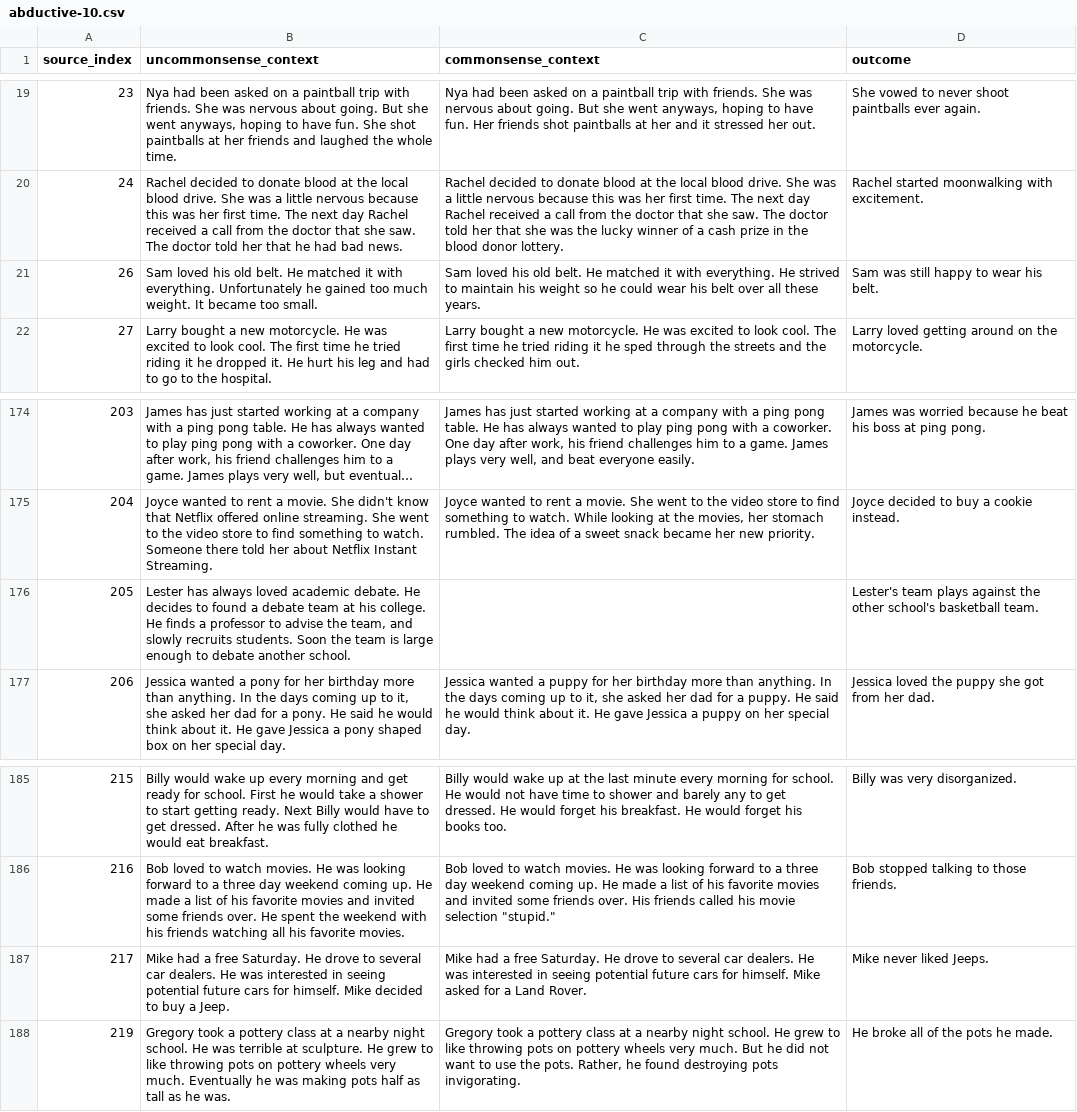
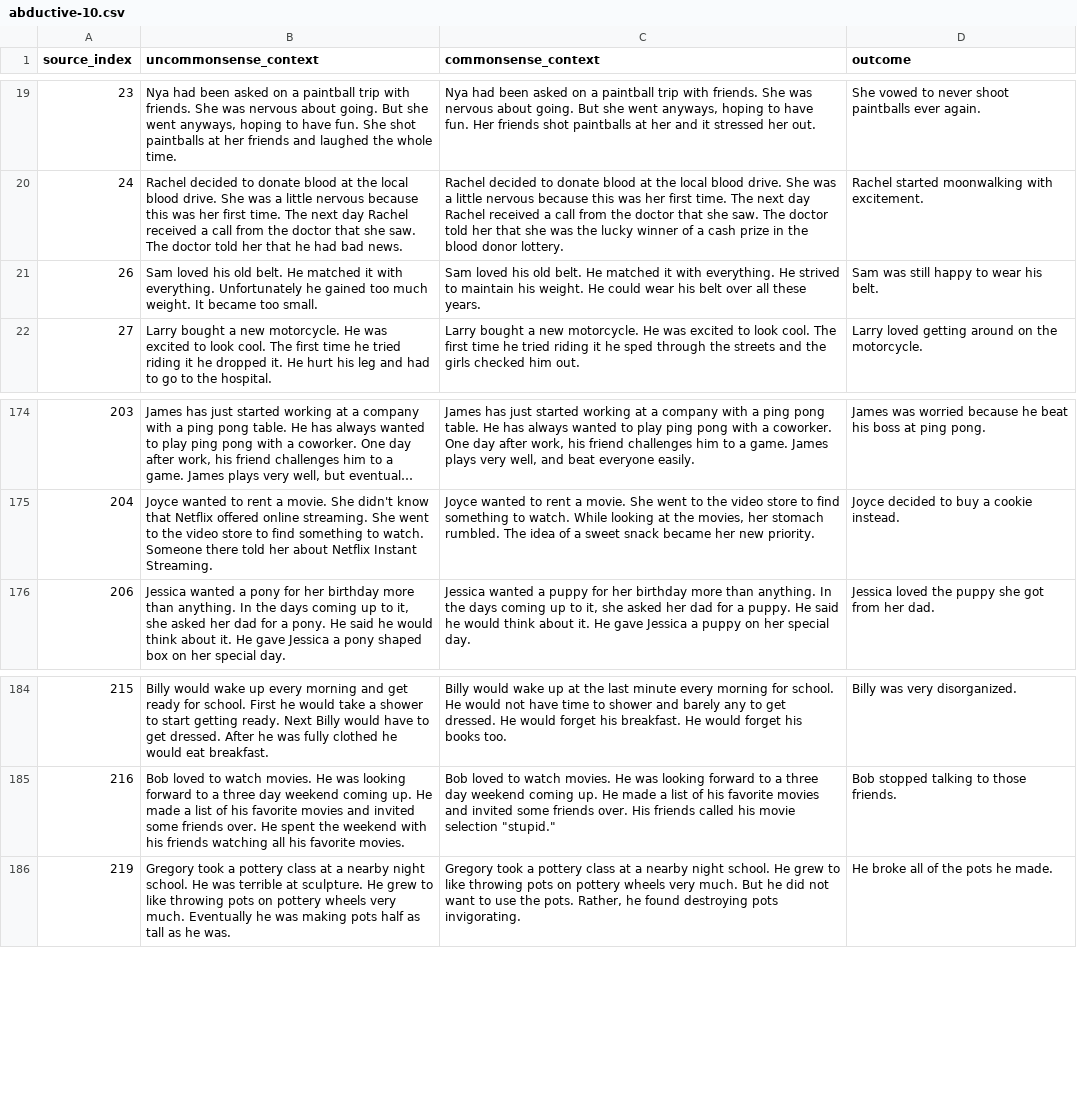
Before and after one commit to ey242/abductive-reasoning, a CSV file: abductive-10.csv, drawn as a sheet; only a part is shown, gaps mark what is left out; long unchanged cells end in ….

```diff
--- a/abductive-10.csv
+++ b/abductive-10.csv
@@ -20,3 +20,3 @@ source_index,uncommonsense_context,commonsense_context,outcome
 24,Rachel decided to donate blood at the local blood drive. She was a little nervous because this was her first time. The next day Rachel received a call from the doctor that she saw. The doctor told her that he had bad news.,Rachel decided to donate blood at the local blood drive. She was a little nervous because this was her first time. The next day Rachel received a call from the doctor that she saw. The doctor told her that she was the lucky winner of a cash prize in the blood donor lottery.,Rachel started moonwalking with excitement.
-26,Sam loved his old belt. He matched it with everything. Unfortunately he gained too much weight. It became too small.,Sam loved his old belt. He matched it with everything. He strived to maintain his weight so he could wear his belt over all these years.,Sam was still happy to wear his belt.
+26,Sam loved his old belt. He matched it with everything. Unfortunately he gained too much weight. It became too small.,Sam loved his old belt. He matched it with everything. He strived to maintain his weight. He could wear his belt over all these years.,Sam was still happy to wear his belt.
 27,Larry bought a new motorcycle. He was excited to look cool. The first time he tried riding it he dropped it. He hurt his leg and had to go to the hospital.,Larry bought a new motorcycle. He was excited to look cool. The first time he tried riding it he sped through the streets and the girls checked him out.,Larry loved getting around on the motorcycle.
@@ -175,3 +175,2 @@ source_index,uncommonsense_context,commonsense_context,outcome
 204,Joyce wanted to rent a movie. She didn't know that Netflix offered online streaming. She went to the video store to find something to watch. Someone there told her about Netflix Instant Streaming.,"Joyce wanted to rent a movie. She went to the video store to find something to watch. While looking at the movies, her stomach rumbled. The idea of a sweet snack became her new priority.",Joyce decided to buy a cookie instead.
-205,"Lester has always loved academic debate. He decides to found a debate team at his college. He finds a professor to advise the team, and slowly recruits students. Soon the team is large enough to debate another school.",,Lester's team plays against the other school's basketball team.
 206,"Jessica wanted a pony for her birthday more than anything. In the days coming up to it, she asked her dad for a pony. He said he would think about it. He gave Jessica a pony shaped box on her special day.","Jessica wanted a puppy for her birthday more than anything. In the days coming up to it, she asked her dad for a puppy. He said he would think about it. He gave Jessica a puppy on her special day.",Jessica loved the puppy she got from her dad.
@@ -186,3 +185,2 @@ source_index,uncommonsense_context,commonsense_context,outcome
 216,Bob loved to watch movies. He was looking forward to a three day weekend coming up. He made a list of his favorite movies and invited some friends over. He spent the weekend with his friends watching all his favorite movies.,"Bob loved to watch movies. He was looking forward to a three day weekend coming up. He made a list of his favorite movies and invited some friends over. His friends called his movie selection ""stupid.""",Bob stopped talking to those friends.
-217,Mike had a free Saturday. He drove to several car dealers. He was interested in seeing potential future cars for himself. Mike decided to buy a Jeep.,Mike had a free Saturday. He drove to several car dealers. He was interested in seeing potential future cars for himself. Mike asked for a Land Rover.,Mike never liked Jeeps.
 219,Gregory took a pottery class at a nearby night school. He was terrible at sculpture. He grew to like throwing pots on pottery wheels very much. Eventually he was making pots half as tall as he was.,"Gregory took a pottery class at a nearby night school. He grew to like throwing pots on pottery wheels very much. But he did not want to use the pots. Rather, he found destroying pots invigorating.",He broke all of the pots he made.
```
Also changed, not shown: 2 other files.
